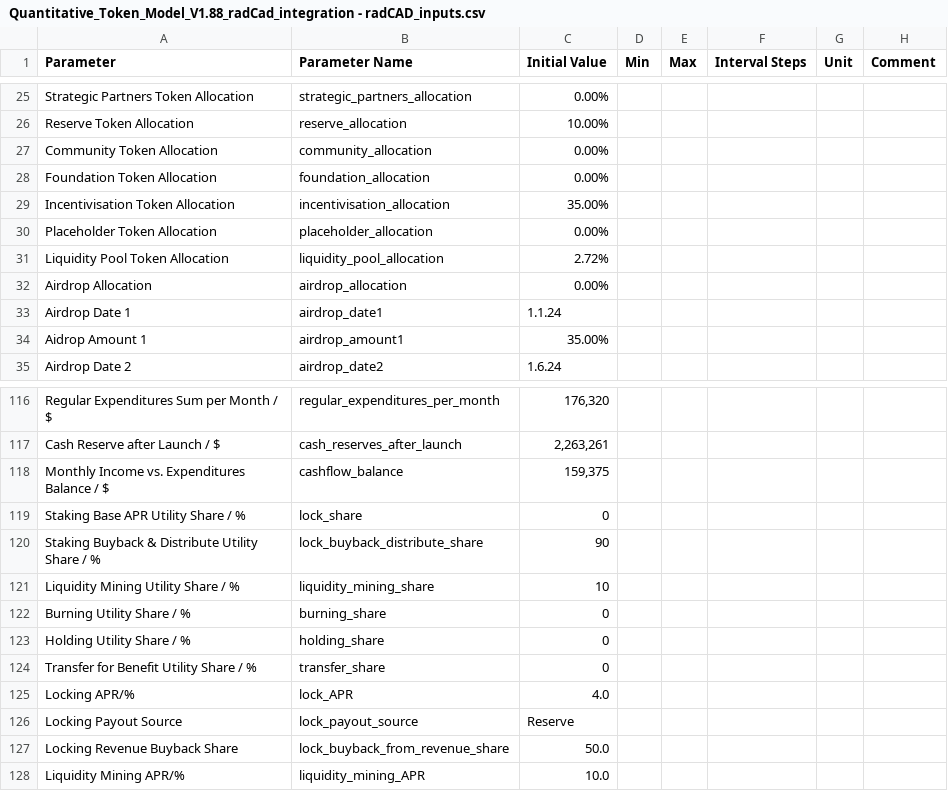
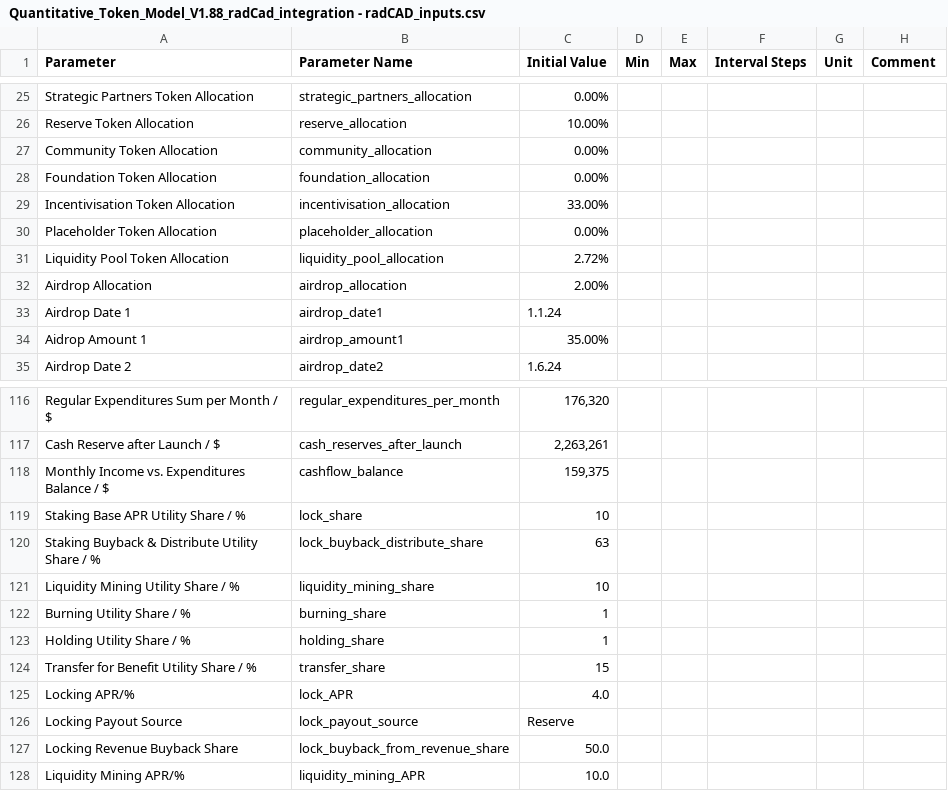
Before and after one commit to OutlierVentures/QTM-Interface, a CSV file: data/Quantitative_Token_Model_V1.88_radCad_integration - radCAD_inputs.csv, drawn as a sheet; only a part is shown, gaps mark what is left out.

Commit message:
added comprehensive QTM inputs

```diff
--- a/data/Quantitative_Token_Model_V1.88_radCad_integration - radCAD_inputs.csv
+++ b/data/Quantitative_Token_Model_V1.88_radCad_integration - radCAD_inputs.csv
@@ -28,6 +28,6 @@ Community Token Allocation,community_allocation,0.00%,,,,,
 Foundation Token Allocation,foundation_allocation,0.00%,,,,,
-Incentivisation Token Allocation,incentivisation_allocation,35.00%,,,,,
+Incentivisation Token Allocation,incentivisation_allocation,33.00%,,,,,
 Placeholder Token Allocation,placeholder_allocation,0.00%,,,,,
 Liquidity Pool Token Allocation,liquidity_pool_allocation,2.72%,,,,,
-Airdrop Allocation,airdrop_allocation,0.00%,,,,,
+Airdrop Allocation,airdrop_allocation,2.00%,,,,,
 Airdrop Date 1,airdrop_date1,1.1.24,,,,,
@@ -118,8 +118,8 @@ Cash Reserve after Launch / $,cash_reserves_after_launch,"2,263,261",,,,,
 Monthly Income vs. Expenditures Balance / $,cashflow_balance,"159,375",,,,,
-Staking Base APR Utility Share / %,lock_share,0,,,,,
-Staking Buyback & Distribute Utility Share / %,lock_buyback_distribute_share,90,,,,,
+Staking Base APR Utility Share / %,lock_share,10,,,,,
+Staking Buyback & Distribute Utility Share / %,lock_buyback_distribute_share,63,,,,,
 Liquidity Mining Utility Share / %,liquidity_mining_share,10,,,,,
-Burning Utility Share / %,burning_share,0,,,,,
-Holding Utility Share / %,holding_share,0,,,,,
-Transfer for Benefit Utility Share / %,transfer_share,0,,,,,
+Burning Utility Share / %,burning_share,1,,,,,
+Holding Utility Share / %,holding_share,1,,,,,
+Transfer for Benefit Utility Share / %,transfer_share,15,,,,,
 Locking APR/%,lock_APR,4.0,,,,,
```
Also changed, not shown: 1 other file.
